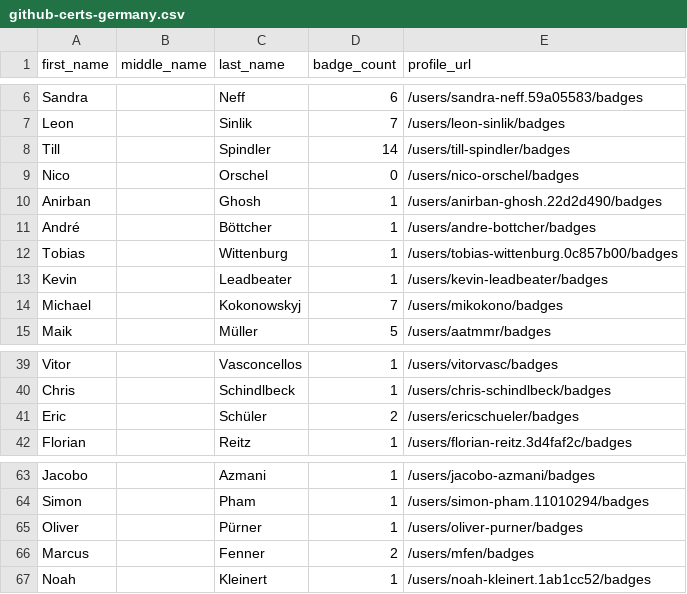
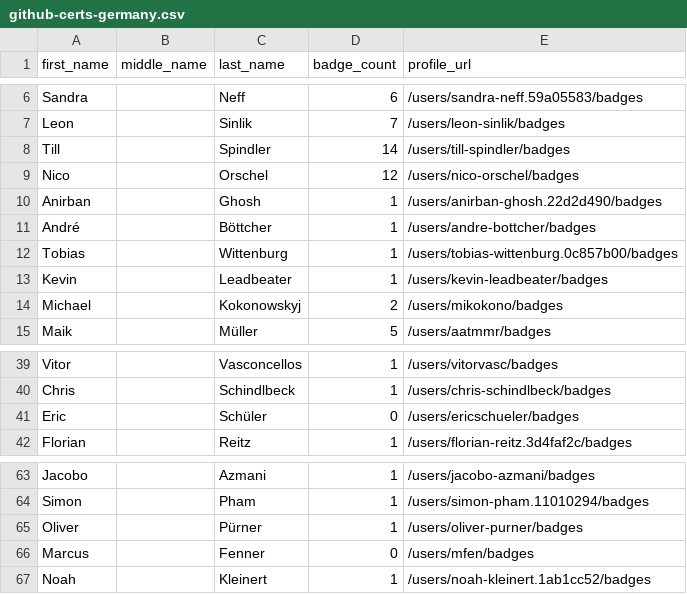
Before and after one commit to Joas707/github-certification-ranking-fork, a CSV file: datasource/github-certs-germany.csv, drawn as a sheet; only a part is shown, gaps mark what is left out.

```diff
--- a/datasource/github-certs-germany.csv
+++ b/datasource/github-certs-germany.csv
@@ -8,3 +8,3 @@ Leon,,Sinlik,7,/users/leon-sinlik/badges
 Till,,Spindler,14,/users/till-spindler/badges
-Nico,,Orschel,0,/users/nico-orschel/badges
+Nico,,Orschel,12,/users/nico-orschel/badges
 Anirban,,Ghosh,1,/users/anirban-ghosh.22d2d490/badges
@@ -13,3 +13,3 @@ Tobias,,Wittenburg,1,/users/tobias-wittenburg.0c857b00/badges
 Kevin,,Leadbeater,1,/users/kevin-leadbeater/badges
-Michael,,Kokonowskyj,7,/users/mikokono/badges
+Michael,,Kokonowskyj,2,/users/mikokono/badges
 Maik,,Müller,5,/users/aatmmr/badges
@@ -40,3 +40,3 @@ Vitor,,Vasconcellos,1,/users/vitorvasc/badges
 Chris,,Schindlbeck,1,/users/chris-schindlbeck/badges
-Eric,,Schüler,2,/users/ericschueler/badges
+Eric,,Schüler,0,/users/ericschueler/badges
 Florian,,Reitz,1,/users/florian-reitz.3d4faf2c/badges
@@ -65,3 +65,3 @@ Simon,,Pham,1,/users/simon-pham.11010294/badges
 Oliver,,Pürner,1,/users/oliver-purner/badges
-Marcus,,Fenner,2,/users/mfen/badges
+Marcus,,Fenner,0,/users/mfen/badges
 Noah,,Kleinert,1,/users/noah-kleinert.1ab1cc52/badges
```
Also changed, not shown: datasource/github-certs-argentina.csv, datasource/github-certs-australia.csv, 42 other files.
